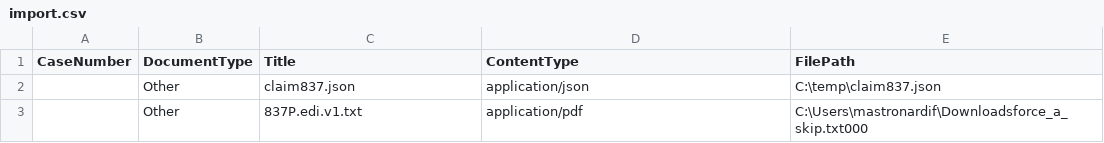
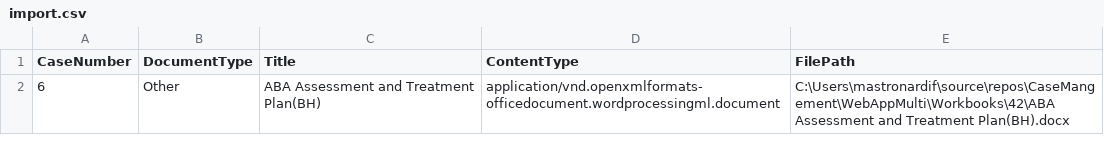
Before and after one commit to mastronardif/case-management, a CSV file: WebAppMulti/Database/Scripts/ImportDocs/import.csv, drawn as a sheet.

Commit message:
added pipeline for doc to  json

```diff
--- a/WebAppMulti/Database/Scripts/ImportDocs/import.csv
+++ b/WebAppMulti/Database/Scripts/ImportDocs/import.csv
@@ -1,3 +1,2 @@
 CaseNumber,DocumentType,Title,ContentType,FilePath
-,Other,claim837.json,application/json,C:\temp\claim837.json
-,Other,837P.edi.v1.txt,application/pdf,C:\Users\mastronardif\Downloadsforce_a_skip.txt000
+6,Other,ABA Assessment and Treatment Plan(BH),application/vnd.openxmlformats-officedocument.wordprocessingml.document,C:\Users\mastronardif\source\repos\CaseMangement\WebAppMulti\Workbooks\42\ABA Assessment and Treatment Plan(BH).docx
```
Also changed, not shown: 17 other files.
